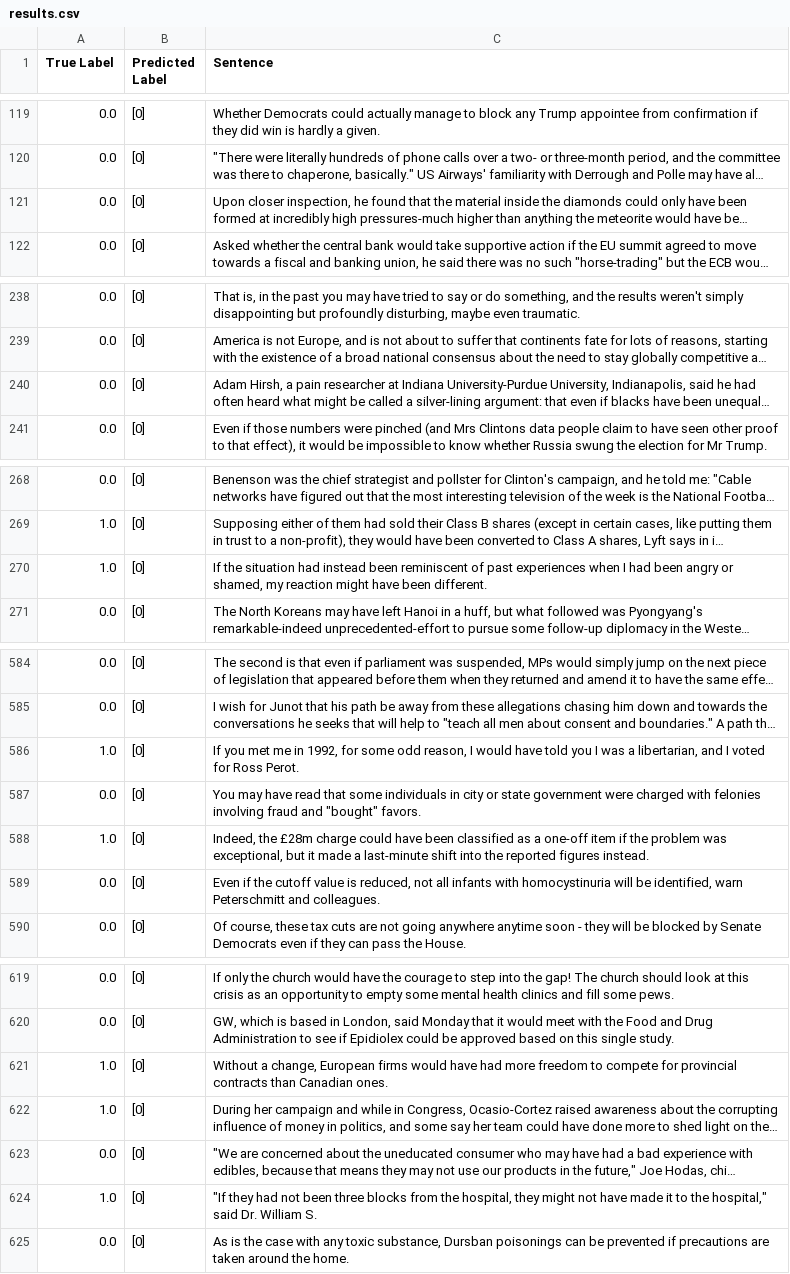
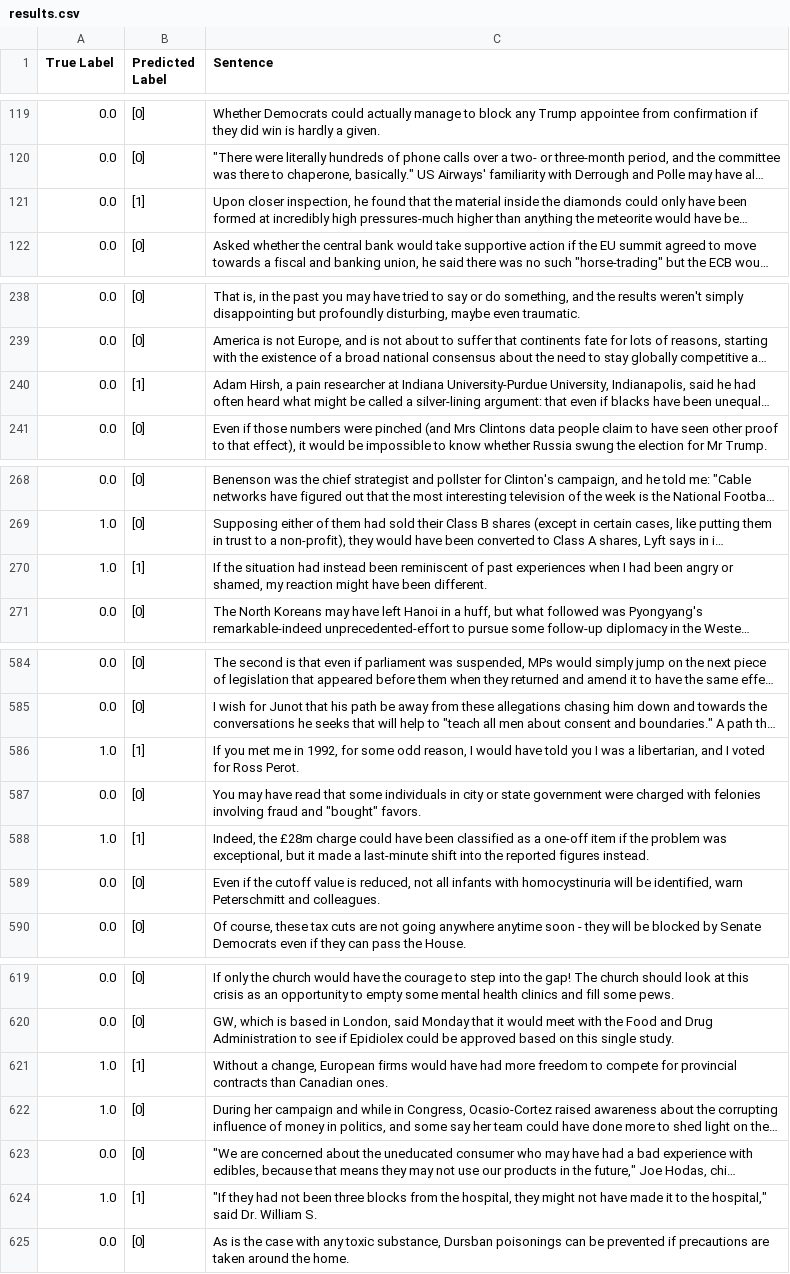
Before and after one commit to alanCrtl/rechercheia, a CSV file: semEvalSimple/results/results.csv, drawn as a sheet; only a part is shown, gaps mark what is left out; long unchanged cells end in …; the diff covers the shown part only; the diff names each change by its address in the sheet, - before the commit and + after, or states it on an @@ line.

```diff
--- a/semEvalSimple/results/results.csv
+++ b/semEvalSimple/results/results.csv
-B121 (Predicted Label): [0]
+B121 (Predicted Label): [1]
-B240 (Predicted Label): [0]
+B240 (Predicted Label): [1]
-B270 (Predicted Label): [0]
+B270 (Predicted Label): [1]
-B586 (Predicted Label): [0]
+B586 (Predicted Label): [1]
-B588 (Predicted Label): [0]
+B588 (Predicted Label): [1]
-B621 (Predicted Label): [0]
+B621 (Predicted Label): [1]
-B624 (Predicted Label): [0]
+B624 (Predicted Label): [1]
```
Also changed, not shown: 23 edited cells elsewhere in this file, 9 other files.
